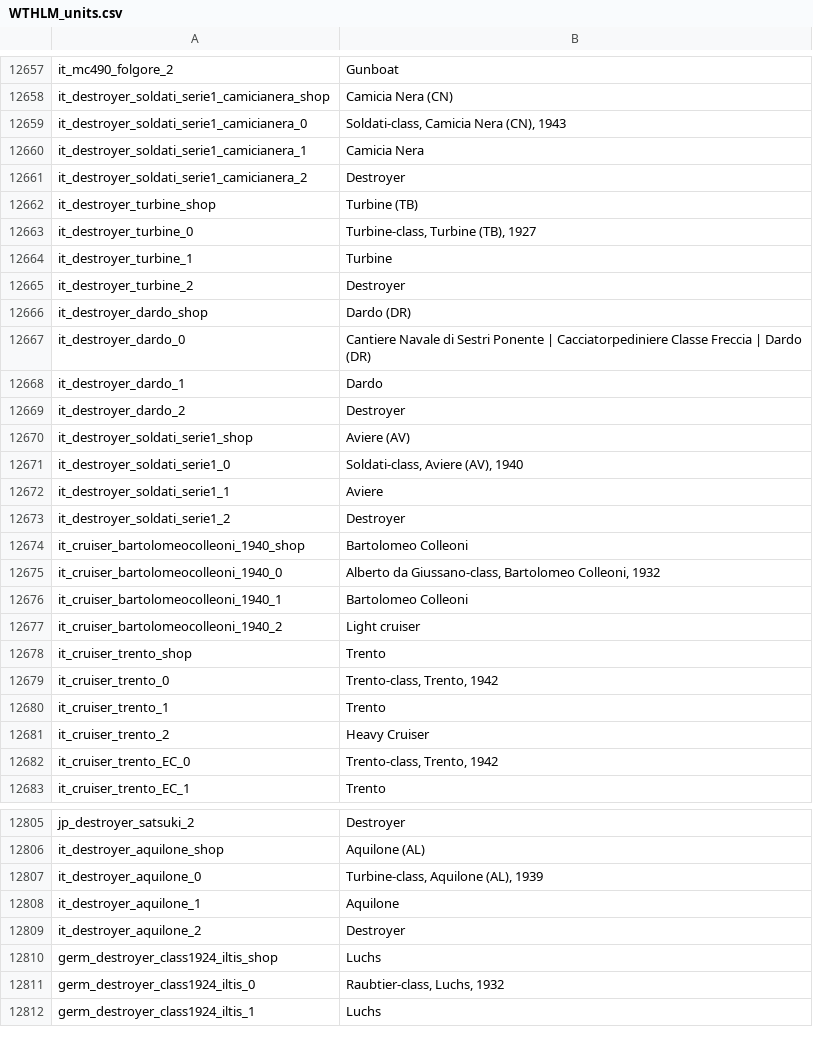
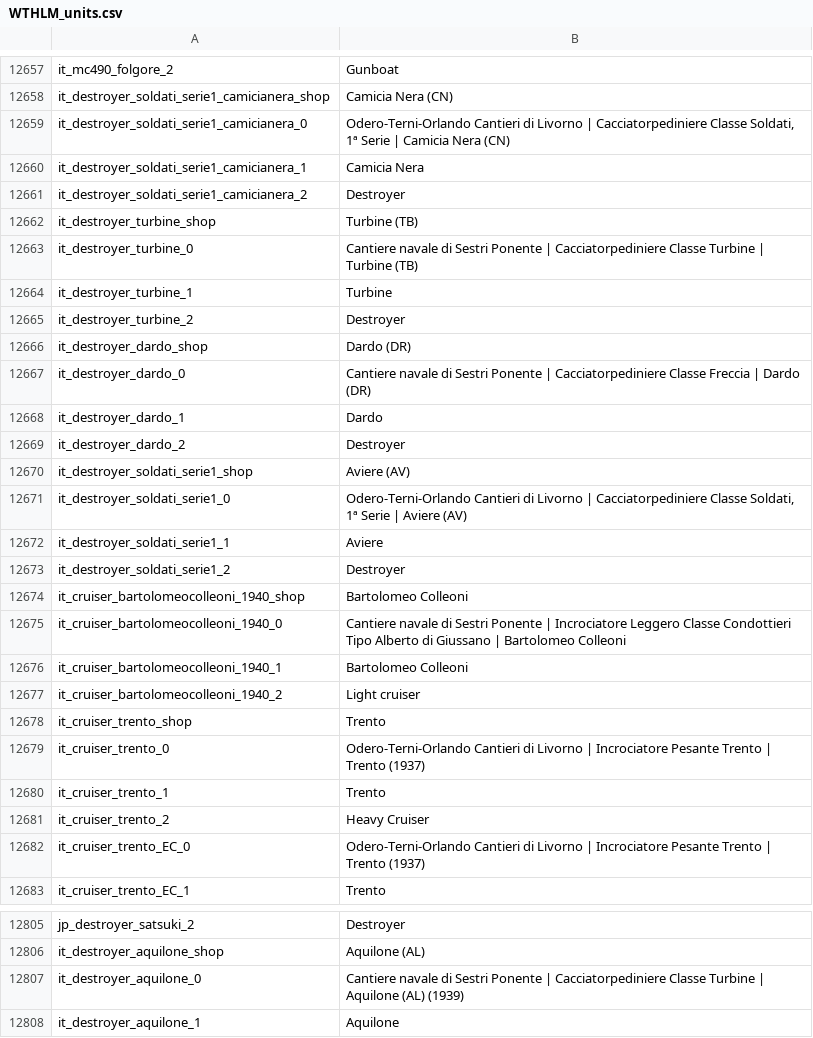
Before and after one commit to Addysaurus/lang_modding, a CSV file: WTHLM_units.csv, drawn as a sheet; only a part is shown, gaps mark what is left out; the shorter side is filled out with more unchanged rows; the diff covers the shown part only.

```diff
--- a/WTHLM_units.csv
+++ b/WTHLM_units.csv
@@ -12658,3 +12658,3 @@ it_mc490_folgore_2;Gunboat
 it_destroyer_soldati_serie1_camicianera_shop;Camicia Nera (CN)
-it_destroyer_soldati_serie1_camicianera_0;Soldati-class, Camicia Nera (CN), 1943
+it_destroyer_soldati_serie1_camicianera_0;Odero-Terni-Orlando Cantieri di Livorno | Cacciatorpediniere Classe Soldati, 1ª Serie | Camicia Nera (CN)
 it_destroyer_soldati_serie1_camicianera_1;Camicia Nera
@@ -12662,3 +12662,3 @@ it_destroyer_soldati_serie1_camicianera_2;Destroyer
 it_destroyer_turbine_shop;Turbine (TB)
-it_destroyer_turbine_0;Turbine-class, Turbine (TB), 1927
+it_destroyer_turbine_0;Cantiere navale di Sestri Ponente | Cacciatorpediniere Classe Turbine | Turbine (TB)
 it_destroyer_turbine_1;Turbine
@@ -12666,3 +12666,3 @@ it_destroyer_turbine_2;Destroyer
 it_destroyer_dardo_shop;Dardo (DR)
-it_destroyer_dardo_0;Cantiere Navale di Sestri Ponente | Cacciatorpediniere Classe Freccia | Dardo (DR)
+it_destroyer_dardo_0;Cantiere navale di Sestri Ponente | Cacciatorpediniere Classe Freccia | Dardo (DR)
 it_destroyer_dardo_1;Dardo
@@ -12670,3 +12670,3 @@ it_destroyer_dardo_2;Destroyer
 it_destroyer_soldati_serie1_shop;Aviere (AV)
-it_destroyer_soldati_serie1_0;Soldati-class, Aviere (AV), 1940
+it_destroyer_soldati_serie1_0;Odero-Terni-Orlando Cantieri di Livorno | Cacciatorpediniere Classe Soldati, 1ª Serie | Aviere (AV)
 it_destroyer_soldati_serie1_1;Aviere
@@ -12674,3 +12674,3 @@ it_destroyer_soldati_serie1_2;Destroyer
 it_cruiser_bartolomeocolleoni_1940_shop;Bartolomeo Colleoni
-it_cruiser_bartolomeocolleoni_1940_0;Alberto da Giussano-class, Bartolomeo Colleoni, 1932
+it_cruiser_bartolomeocolleoni_1940_0;Cantiere navale di Sestri Ponente | Incrociatore Leggero Classe Condottieri Tipo Alberto di Giussano | Bartolomeo Colleoni
 it_cruiser_bartolomeocolleoni_1940_1;Bartolomeo Colleoni
@@ -12678,6 +12678,6 @@ it_cruiser_bartolomeocolleoni_1940_2;Light cruiser
 it_cruiser_trento_shop;Trento
-it_cruiser_trento_0;Trento-class, Trento, 1942
+it_cruiser_trento_0;Odero-Terni-Orlando Cantieri di Livorno | Incrociatore Pesante Trento | Trento (1937)
 it_cruiser_trento_1;Trento
 it_cruiser_trento_2;Heavy Cruiser
-it_cruiser_trento_EC_0;Trento-class, Trento, 1942
+it_cruiser_trento_EC_0;Odero-Terni-Orlando Cantieri di Livorno | Incrociatore Pesante Trento | Trento (1937)
 it_cruiser_trento_EC_1;Trento
@@ -12806,3 +12806,3 @@ jp_destroyer_satsuki_2;Destroyer
 it_destroyer_aquilone_shop;Aquilone (AL)
-it_destroyer_aquilone_0;Turbine-class, Aquilone (AL), 1939
+it_destroyer_aquilone_0;Cantiere navale di Sestri Ponente | Cacciatorpediniere Classe Turbine | Aquilone (AL) (1939)
 it_destroyer_aquilone_1;Aquilone
```
Also changed, not shown: 23 edited cells elsewhere in this file, WTHLM_version.csv, 1 other file.
